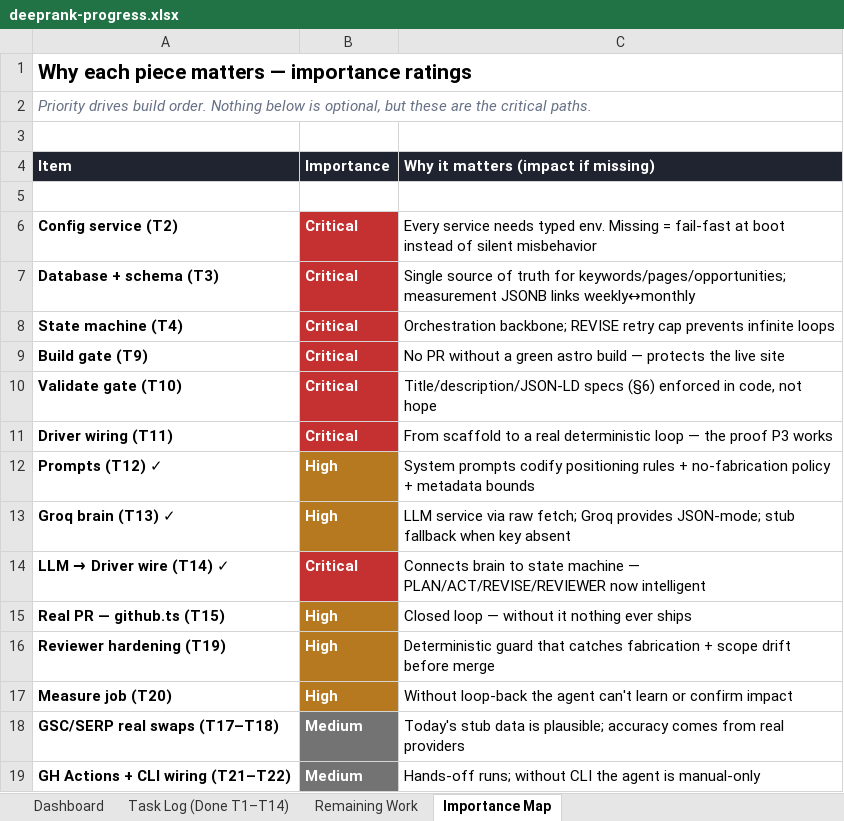
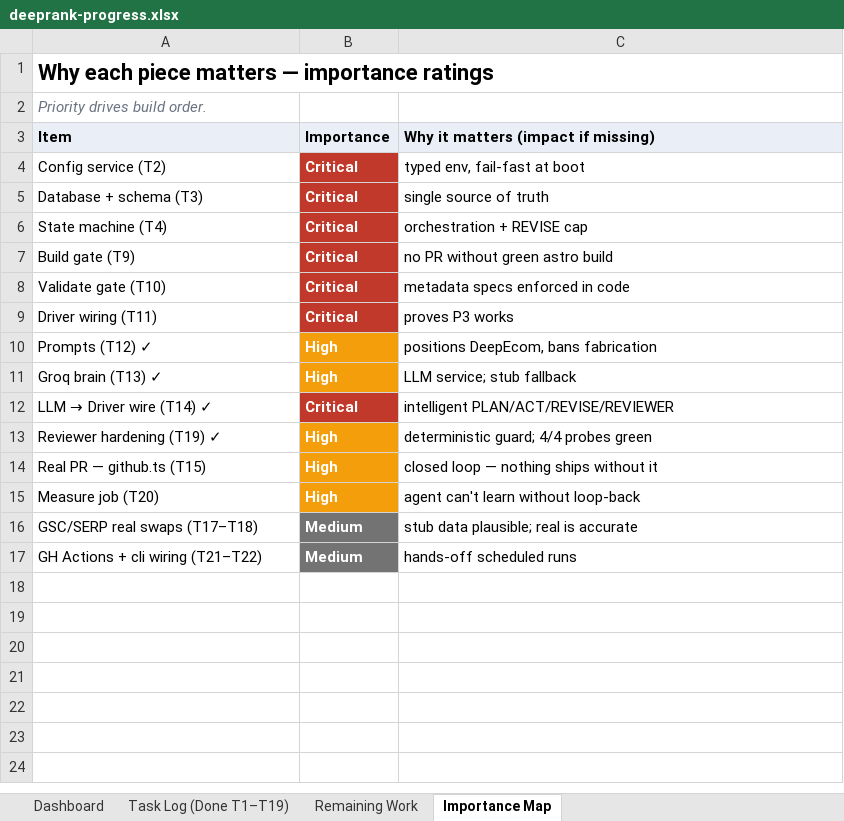
Before and after one commit to ranjitd-sys/website, an Excel workbook: seo-agent/tasks/deeprank-progress.xlsx, sheet Importance Map, drawn as a sheet; values as stored, in another font and other column widths than the file's, no borders; removed rows and columns are numbered as before the commit, all else as after; the diff names each change by its address in the sheet, - before the commit and + after, or states it on an @@ line.

```diff
--- a/seo-agent/tasks/deeprank-progress.xlsx (sheet Importance Map)
+++ b/seo-agent/tasks/deeprank-progress.xlsx (sheet Importance Map)
-sheet tab: Task Log (Done T1–T14)
+sheet tab: Task Log (Done T1–T19)
@@ A1 text size: larger @@
-A2 (Item): …build order. Nothing below is optional, but these are the critical paths.
+A2 (Item): …build order.
-row 3: (empty)
@@ A3:C3 fill: #1F2430 → #EAEFF7, text colour: #FFFFFF → black @@
-row 5: (empty)
-A4:A12 bold: on
+A4:A12 bold: off
-C4: Every service needs typed env. Missing = fail-fast at boot instead of silent misbehavior
+C4: typed env, fail-fast at boot
-C5: Single source of truth for keywords/pages/opportunities; measurement JSONB links weekly↔monthly
+C5: single source of truth
-C6: Orchestration backbone; REVISE retry cap prevents infinite loops
+C6: orchestration + REVISE cap
-C7: No PR without a green astro build — protects the live site
+C7: no PR without green astro build
-C8: Title/description/JSON-LD specs (§6) enforced in code, not hope
+C8: metadata specs enforced in code
-C9: From scaffold to a real deterministic loop — the proof P3 works
+C9: proves P3 works
-B10:B11 fill: #B7791F
+B10:B11 fill: #F59E0B
-C10: System prompts codify positioning rules + no-fabrication policy + metadata bounds
+C10: positions DeepEcom, bans fabrication
-C11: LLM service via raw fetch; Groq provides JSON-mode; stub fallback when key absent
+C11: LLM service; stub fallback
-C12: Connects brain to state machine — PLAN/ACT/REVISE/REVIEWER now intelligent
+C12: intelligent PLAN/ACT/REVISE/REVIEWER
+row 13: Reviewer hardening (T19) ✓ | High | deterministic guard; 4/4 probes green
-A14 bold: on
+A14 bold: off
-B14 fill: #B7791F
+B14 fill: #F59E0B
-C14: Closed loop — without it nothing ever ships
+C14: closed loop — nothing ships without it
-row 16: Reviewer hardening (T19) | High | Deterministic guard that catches fabrication + scope drift before merge
-A15:A17 bold: on
+A15:A17 bold: off
-B15 fill: #B7791F
+B15 fill: #F59E0B
-C15: Without loop-back the agent can't learn or confirm impact
+C15: agent can't learn without loop-back
-C16: Today's stub data is plausible; accuracy comes from real providers
+C16: stub data plausible; real is accurate
-A17 (Item): GH Actions + CLI wiring (T21–T22)
+A17 (Item): GH Actions + cli wiring (T21–T22)
-C17: Hands-off runs; without CLI the agent is manual-only
+C17: hands-off scheduled runs
```
Also changed, not shown: sheet Task Log (Done T1–T19), sheet Dashboard, sheet Remaining Work, 9 other files.
